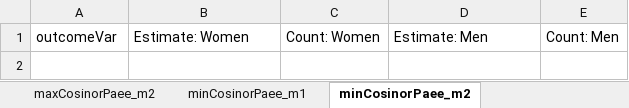
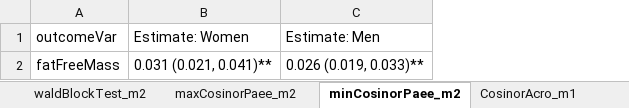
Before and after one commit to UniCam-PA-Epi/Fenland-Diurnal-PA, an Excel workbook: Results/3_jointAssociations.xlsx, sheet minCosinorPaee_m2, drawn as a sheet; values as stored, in another font and other column widths than the file's, no borders; removed rows and columns are numbered as before the commit, all else as after; the diff names each change by its address in the sheet, - before the commit and + after, or states it on an @@ line.

```diff
--- a/Results/3_jointAssociations.xlsx (sheet minCosinorPaee_m2)
+++ b/Results/3_jointAssociations.xlsx (sheet minCosinorPaee_m2)
+sheet tab: waldBlockTest_m2
+sheet tab: CosinorAcro_m1
-column C (Count: Women), empty
-column E (Count: Men), empty
+row 2: fatFreeMass | 0.031 (0.021, 0.041)** | 0.026 (0.019, 0.033)**
```
Also changed, not shown: sheet maxCosinorPaee_m2, sheet maxCosinorPaee_m1, sheet minCosinorPaee_m1, other sheet tabs, 5 other files.
